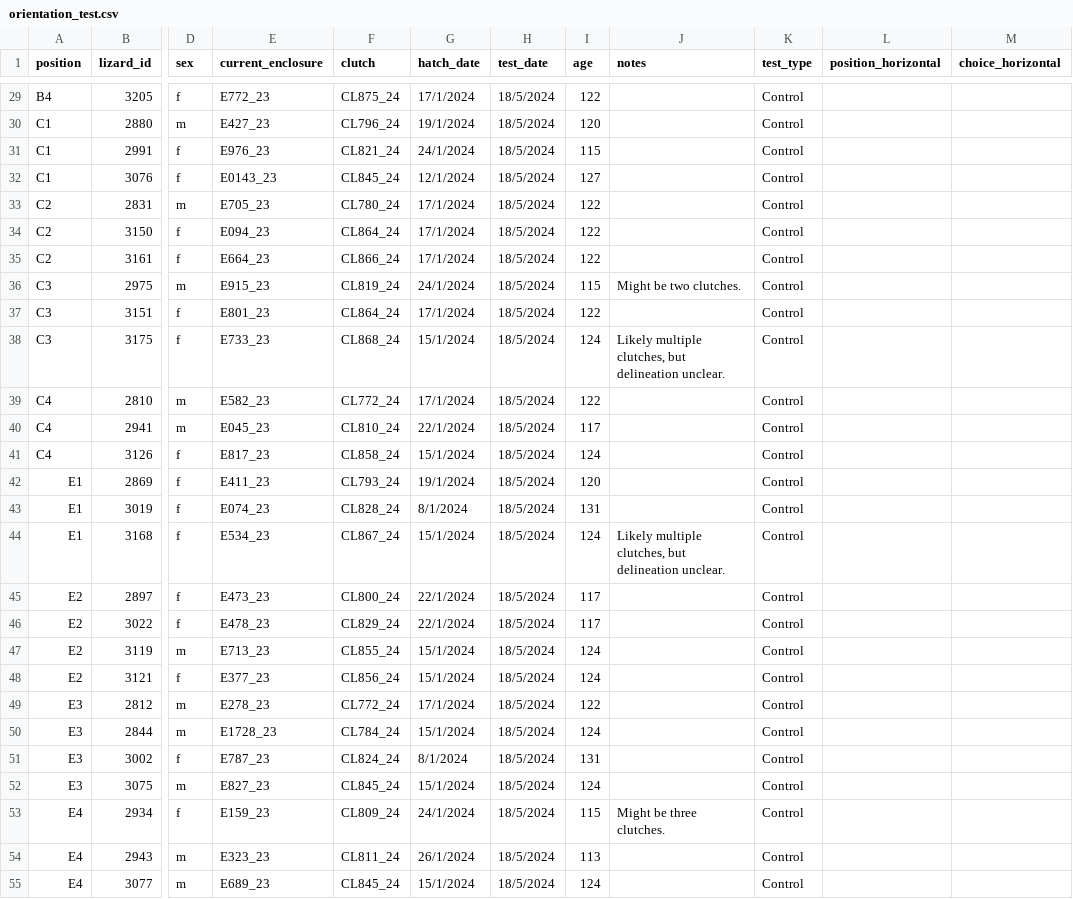
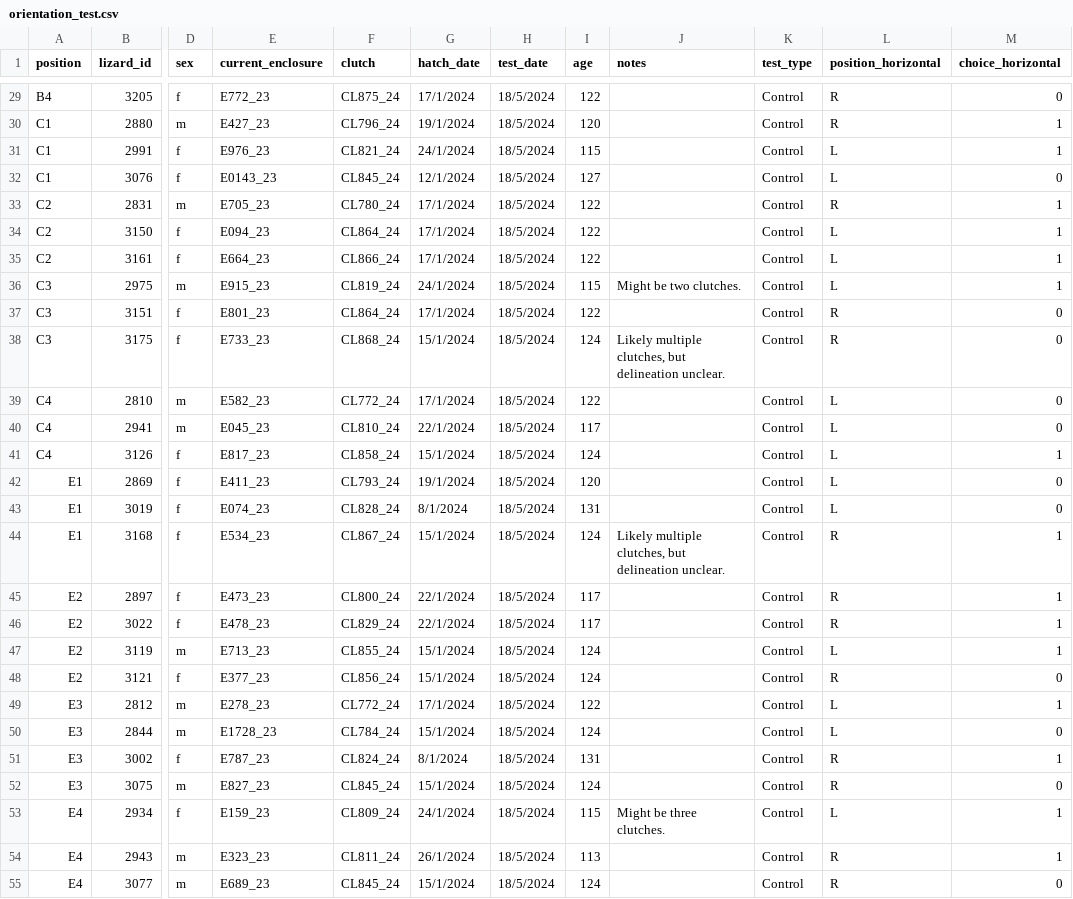
Before and after one commit to Pablo-Recio/CORT-Temp_Numerical, a CSV file: data/orientation_test.csv, drawn as a sheet; only a part is shown, gaps mark what is left out; the diff covers the shown part only; the diff names each change by its address in the sheet, - before the commit and + after, or states it on an @@ line.

```diff
--- a/data/orientation_test.csv
+++ b/data/orientation_test.csv
-L29:L30 (position_horizontal): (empty)
+L29:L30 (position_horizontal): R
-M29 (choice_horizontal): (empty)
+M29 (choice_horizontal): 0
-M30:M31 (choice_horizontal): (empty)
+M30:M31 (choice_horizontal): 1
-L31:L32 (position_horizontal): (empty)
+L31:L32 (position_horizontal): L
-M32 (choice_horizontal): (empty)
+M32 (choice_horizontal): 0
-L33 (position_horizontal): (empty)
+L33 (position_horizontal): R
-M33:M36 (choice_horizontal): (empty)
+M33:M36 (choice_horizontal): 1
-L34:L36 (position_horizontal): (empty)
+L34:L36 (position_horizontal): L
-L37:L38 (position_horizontal): (empty)
+L37:L38 (position_horizontal): R
-M37:M40 (choice_horizontal): (empty)
+M37:M40 (choice_horizontal): 0
-L39:L43 (position_horizontal): (empty)
+L39:L43 (position_horizontal): L
-M41 (choice_horizontal): (empty)
+M41 (choice_horizontal): 1
-M42:M43 (choice_horizontal): (empty)
+M42:M43 (choice_horizontal): 0
-L44:L46 (position_horizontal): (empty)
+L44:L46 (position_horizontal): R
-M44:M47 (choice_horizontal): (empty)
+M44:M47 (choice_horizontal): 1
-L47 (position_horizontal): (empty)
+L47 (position_horizontal): L
-L48 (position_horizontal): (empty)
+L48 (position_horizontal): R
-M48 (choice_horizontal): (empty)
+M48 (choice_horizontal): 0
-L49:L50 (position_horizontal): (empty)
+L49:L50 (position_horizontal): L
-M49 (choice_horizontal): (empty)
+M49 (choice_horizontal): 1
-M50 (choice_horizontal): (empty)
+M50 (choice_horizontal): 0
-L51:L52 (position_horizontal): (empty)
+L51:L52 (position_horizontal): R
-M51 (choice_horizontal): (empty)
+M51 (choice_horizontal): 1
-M52 (choice_horizontal): (empty)
+M52 (choice_horizontal): 0
-L53 (position_horizontal): (empty)
+L53 (position_horizontal): L
-M53:M54 (choice_horizontal): (empty)
+M53:M54 (choice_horizontal): 1
-L54:L55 (position_horizontal): (empty)
+L54:L55 (position_horizontal): R
-M55 (choice_horizontal): (empty)
+M55 (choice_horizontal): 0
```
Also changed, not shown: 106 edited cells elsewhere in this file, 1 other file.
